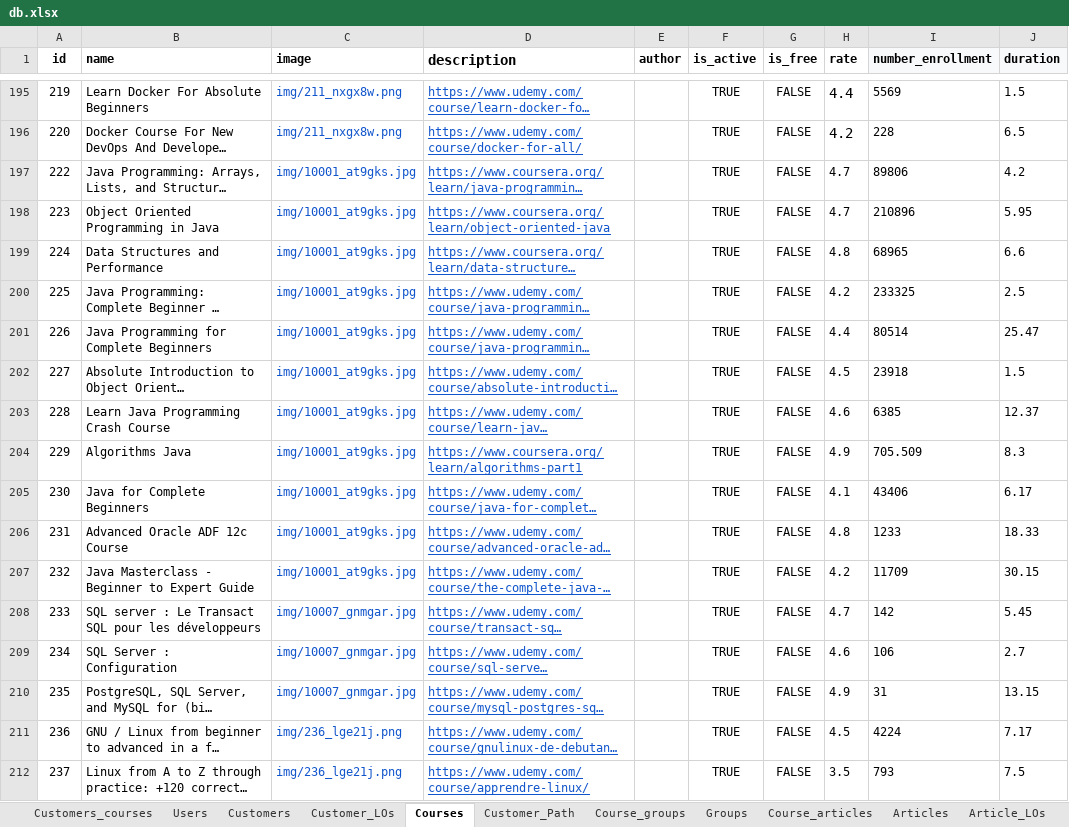
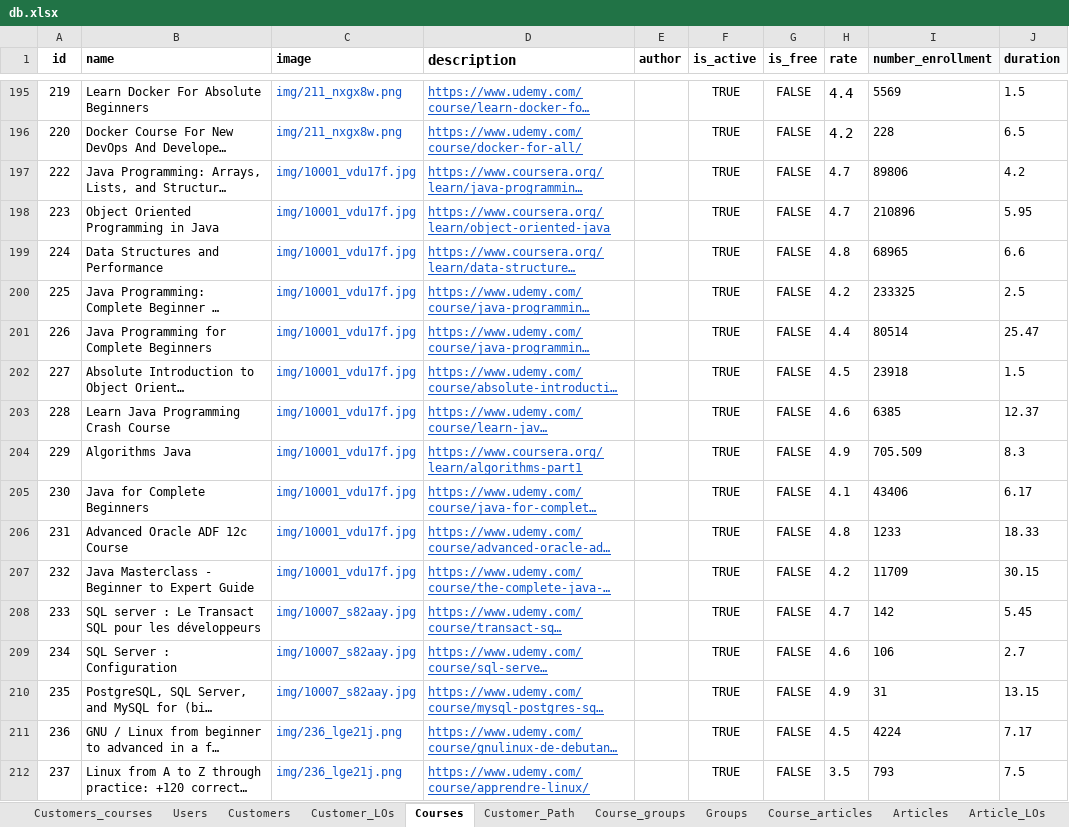
Before and after one commit to Phongptse05472/rails-efe, an Excel workbook: db/data_import_from_csv/db.xlsx, sheet Courses, drawn as a sheet; only a part is shown, gaps mark what is left out; long unchanged cells end in …; values as stored, in another font and other column widths than the file's, no borders; the diff covers the shown part only; the diff names each change by its address in the sheet, - before the commit and + after, or states it on an @@ line.

```diff
--- a/db/data_import_from_csv/db.xlsx (sheet Courses)
+++ b/db/data_import_from_csv/db.xlsx (sheet Courses)
-C197:C207 (image): img/10001_at9gks.jpg
+C197:C207 (image): img/10001_vdu17f.jpg
-C208:C210 (image): img/10007_gnmgar.jpg
+C208:C210 (image): img/10007_s82aay.jpg
```
Also changed, not shown: 10 added rows, 102 edited cells and cell formats elsewhere in this sheet, sheet Articles, sheet Article_skills, sheet Article_LOs, sheet Course_articles, sheet Path_LOs, sheet Customers_courses, 4 more sheets.
